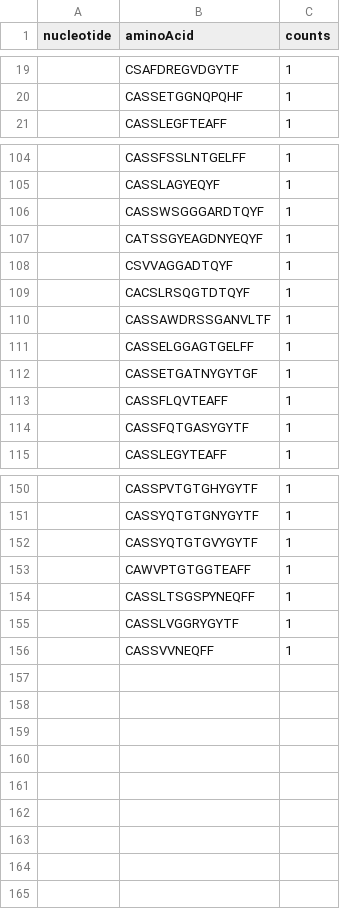
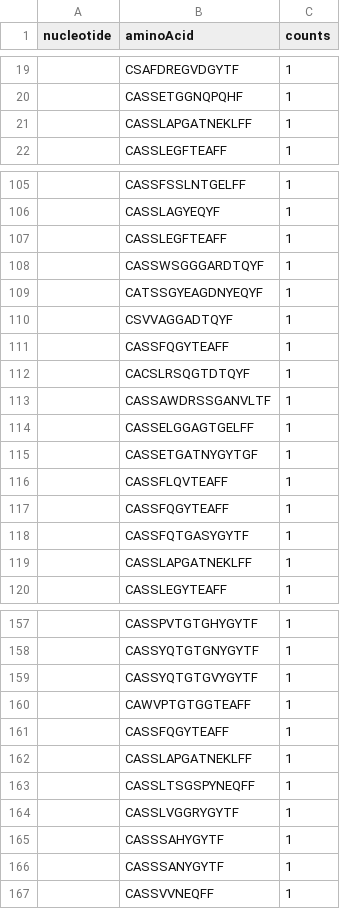
Before and after one commit to sidhomj/DeepTCR, a TSV file: Data/Glanville/NLVPMVATV/NLVPMVATV.tsv, drawn as a sheet; only a part is shown, gaps mark what is left out; the diff covers the shown part only.

```diff
--- a/Data/Glanville/NLVPMVATV/NLVPMVATV.tsv
+++ b/Data/Glanville/NLVPMVATV/NLVPMVATV.tsv
@@ -20,2 +20,3 @@ nucleotide	aminoAcid	counts
 	CASSETGGNQPQHF	1
+	CASSLAPGATNEKLFF	1
 	CASSLEGFTEAFF	1
@@ -105,2 +106,3 @@ nucleotide	aminoAcid	counts
 	CASSLAGYEQYF	1
+	CASSLEGFTEAFF	1
 	CASSWSGGGARDTQYF	1
@@ -108,2 +110,3 @@ nucleotide	aminoAcid	counts
 	CSVVAGGADTQYF	1
+	CASSFQGYTEAFF	1
 	CACSLRSQGTDTQYF	1
@@ -113,3 +116,5 @@ nucleotide	aminoAcid	counts
 	CASSFLQVTEAFF	1
+	CASSFQGYTEAFF	1
 	CASSFQTGASYGYTF	1
+	CASSLAPGATNEKLFF	1
 	CASSLEGYTEAFF	1
@@ -153,4 +160,8 @@ nucleotide	aminoAcid	counts
 	CAWVPTGTGGTEAFF	1
+	CASSFQGYTEAFF	1
+	CASSLAPGATNEKLFF	1
 	CASSLTSGSPYNEQFF	1
 	CASSLVGGRYGYTF	1
+	CASSSAHYGYTF	1
+	CASSSANYGYTF	1
 	CASSVVNEQFF	1
```
Also changed, not shown: 2 added rows elsewhere in this file, Data/Glanville/CTELKLSDY/CTELKLSDY.tsv, Data/Glanville/GILGFVFTL/GILGFVFTL.tsv, 3 other files.
